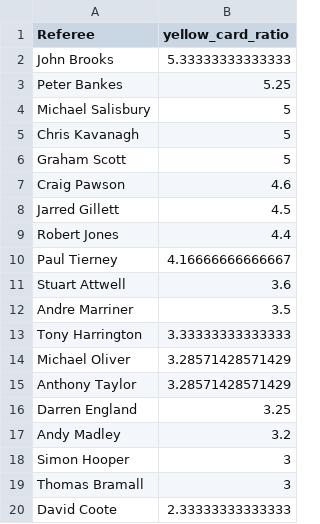
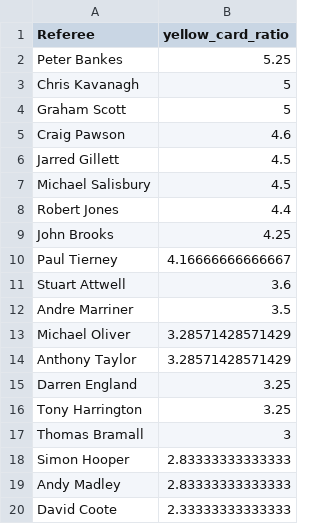
Before and after one commit to charles-adedotun/krysp-scraper, a CSV file: epl/cleaned-data/referees-cpmr.csv, drawn as a sheet.

```diff
--- a/epl/cleaned-data/referees-cpmr.csv
+++ b/epl/cleaned-data/referees-cpmr.csv
@@ -1,5 +1,3 @@
 "Referee","yellow_card_ratio"
-" John Brooks ",5.33333333333333
 " Peter Bankes ",5.25
-" Michael Salisbury ",5
 " Chris Kavanagh ",5
@@ -8,3 +6,5 @@
 " Jarred Gillett ",4.5
+" Michael Salisbury ",4.5
 " Robert Jones ",4.4
+" John Brooks ",4.25
 " Paul Tierney ",4.16666666666667
@@ -12,3 +12,2 @@
 " Andre Marriner ",3.5
-" Tony Harrington ",3.33333333333333
 " Michael Oliver ",3.28571428571429
@@ -16,5 +15,6 @@
 " Darren England ",3.25
-" Andy Madley ",3.2
-" Simon Hooper ",3
+" Tony Harrington ",3.25
 " Thomas Bramall ",3
+" Simon Hooper ",2.83333333333333
+" Andy Madley ",2.83333333333333
 " David Coote ",2.33333333333333
```
Also changed, not shown: 2 other files.
